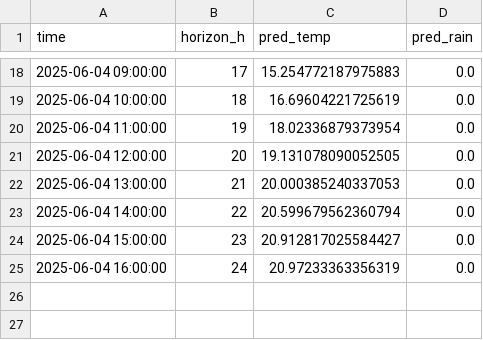
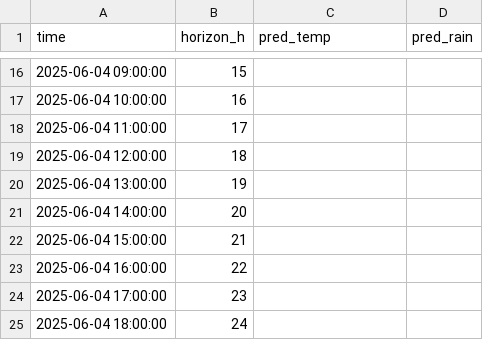
Before and after one commit to ColaCaos/ColaCAOS, a CSV file: multiestacion/funcionando/c/EstacionVirtual/results/next24h_predictions.csv, drawn as a sheet; only a part is shown, gaps mark what is left out; the diff covers the shown part only.

```diff
--- a/multiestacion/funcionando/c/EstacionVirtual/results/next24h_predictions.csv
+++ b/multiestacion/funcionando/c/EstacionVirtual/results/next24h_predictions.csv
@@ -18,8 +16,10 @@ time,horizon_h,pred_temp,pred_rain
-2025-06-04 09:00:00,17,15.254772187975883,0.0
-2025-06-04 10:00:00,18,16.69604221725619,0.0
-2025-06-04 11:00:00,19,18.02336879373954,0.0
-2025-06-04 12:00:00,20,19.131078090052505,0.0
-2025-06-04 13:00:00,21,20.000385240337053,0.0
-2025-06-04 14:00:00,22,20.599679562360794,0.0
-2025-06-04 15:00:00,23,20.912817025584427,0.0
-2025-06-04 16:00:00,24,20.97233363356319,0.0
+2025-06-04 09:00:00,15,,
+2025-06-04 10:00:00,16,,
+2025-06-04 11:00:00,17,,
+2025-06-04 12:00:00,18,,
+2025-06-04 13:00:00,19,,
+2025-06-04 14:00:00,20,,
+2025-06-04 15:00:00,21,,
+2025-06-04 16:00:00,22,,
+2025-06-04 17:00:00,23,,
+2025-06-04 18:00:00,24,,
```
Also changed, not shown: 2 removed rows and 42 edited cells elsewhere in this file, multiestacion/funcionando/c/EstacionVirtual/results/rain_24h_wide.csv, multiestacion/funcionando/c/EstacionVirtual/results/temperature_24h_wide.csv, 2 other files.
